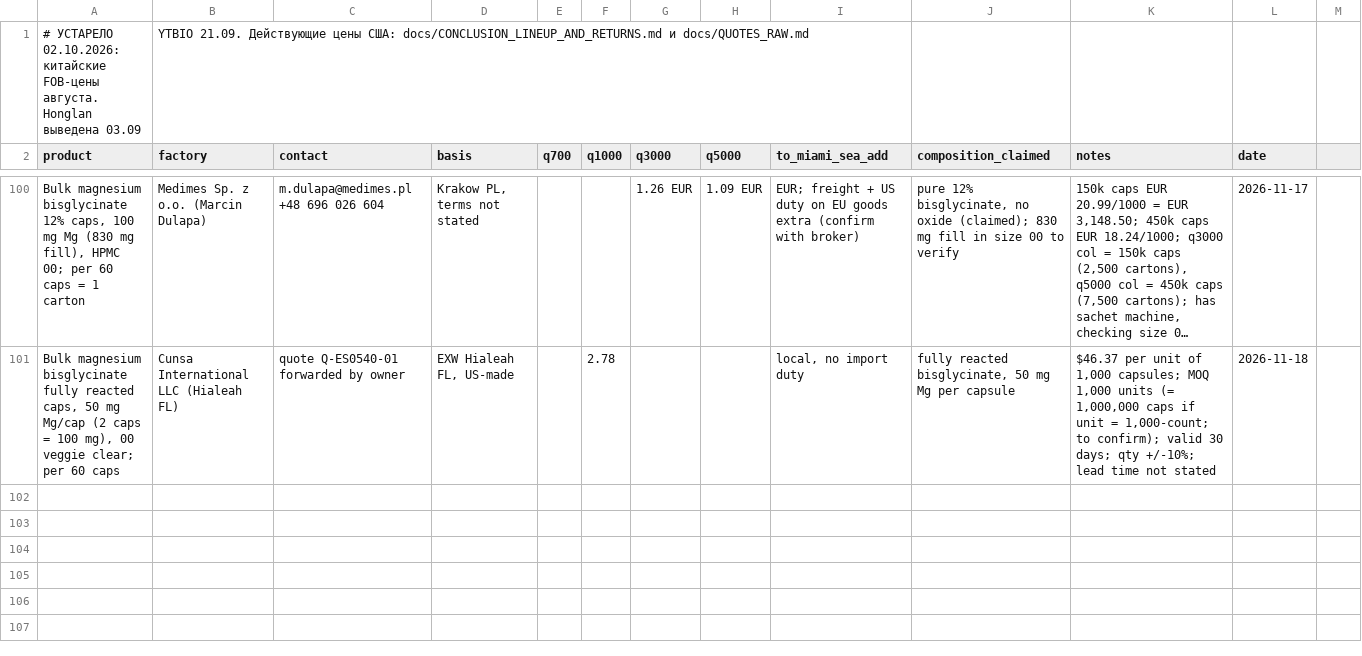
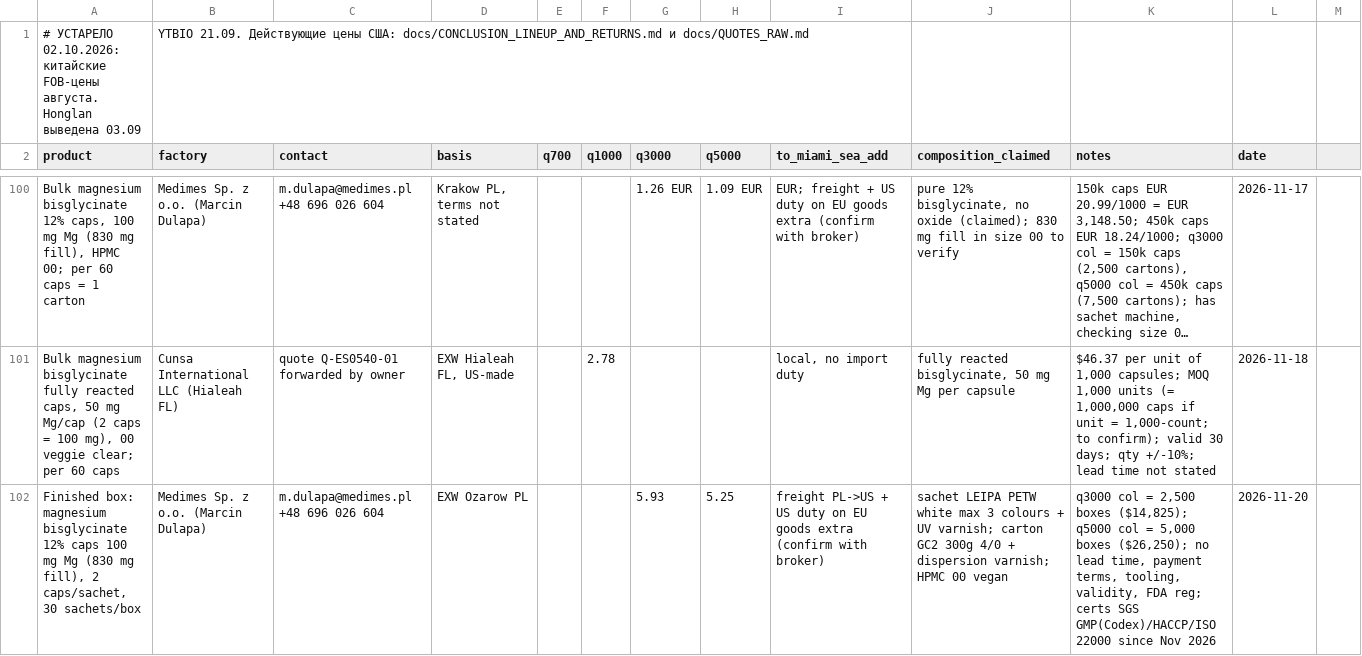
Before and after one commit to arorlov93/The-Aldera, a CSV file: track1/fob_actuals.csv, drawn as a sheet; only a part is shown, gaps mark what is left out; long unchanged cells end in …; the diff names each change by its address in the sheet, - before the commit and + after, or states it on an @@ line.

```diff
--- a/track1/fob_actuals.csv
+++ b/track1/fob_actuals.csv
+row 102: Finished box: magnesium bisglycinate 12% caps 100 mg Mg (830 mg fill), 2 caps/sachet, 30 sachets/box | Medimes Sp. z o.o. (Marcin Dulapa) | m.dulapa@medimes.pl +48 696 026 604 | EXW Ozarow PL |  |  | 5.93 | 5.25 | freight PL->US + US duty on EU goods extra (confirm with broker) | sachet LEIPA PETW white max 3 colours + UV varnish; carton GC2 300g 4/0 + dispersion varnish; HPMC 00 vegan | q3000 col = 2,500 boxes ($14,825); q5000 col = 5,000 boxes ($26,250); no lead time, payment terms, tooling, validity, FDA reg; certs SGS GMP(Codex)/HACCP/ISO 22000 since Nov 2026 | 2026-11-20
```
Also changed, not shown: 1 other file.
